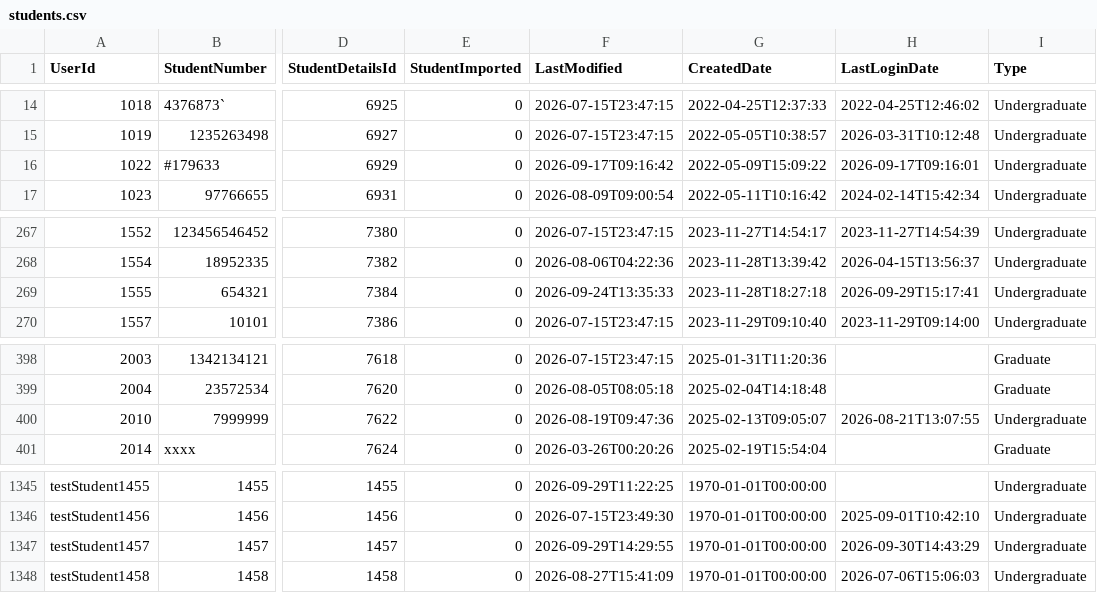
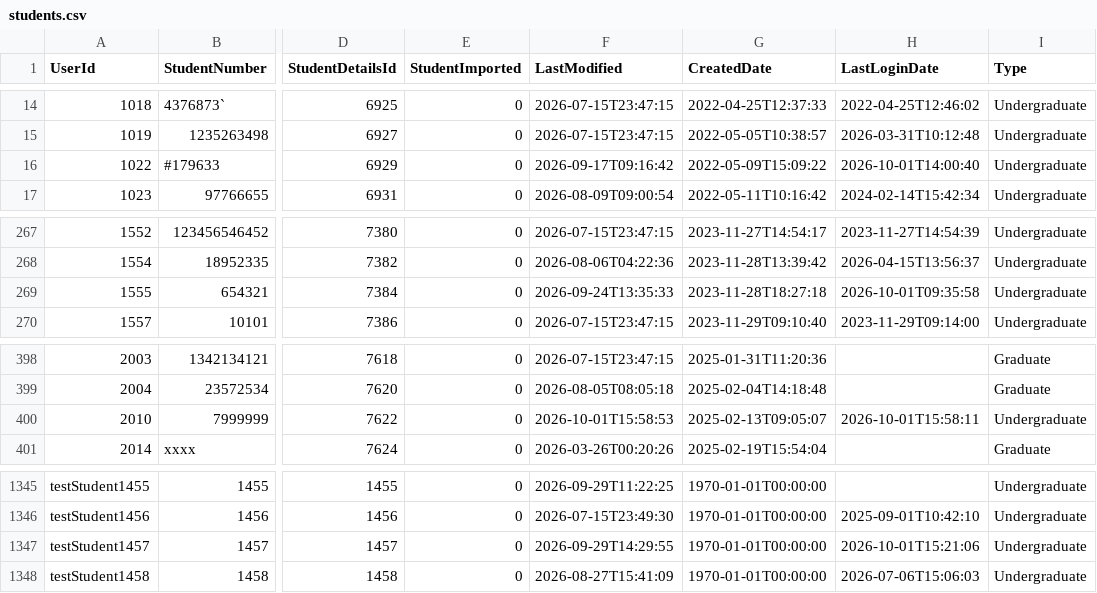
Before and after one commit to falaknaazkhan14/Trial, a CSV file: data/students.csv, drawn as a sheet; only a part is shown, gaps mark what is left out; the diff names each change by its address in the sheet, - before the commit and + after, or states it on an @@ line.

```diff
--- a/data/students.csv
+++ b/data/students.csv
-H16 (LastLoginDate): 2026-09-17T09:16:01
+H16 (LastLoginDate): 2026-10-01T14:00:40
-H269 (LastLoginDate): 2026-09-29T15:17:41
+H269 (LastLoginDate): 2026-10-01T09:35:58
-F400 (LastModified): 2026-08-19T09:47:36
+F400 (LastModified): 2026-10-01T15:58:53
-H400 (LastLoginDate): 2026-08-21T13:07:55
+H400 (LastLoginDate): 2026-10-01T15:58:11
-H1347 (LastLoginDate): 2026-09-30T14:43:29
+H1347 (LastLoginDate): 2026-10-01T15:21:06
```
Also changed, not shown: data/appointment_bookings.csv, 5 other files.
